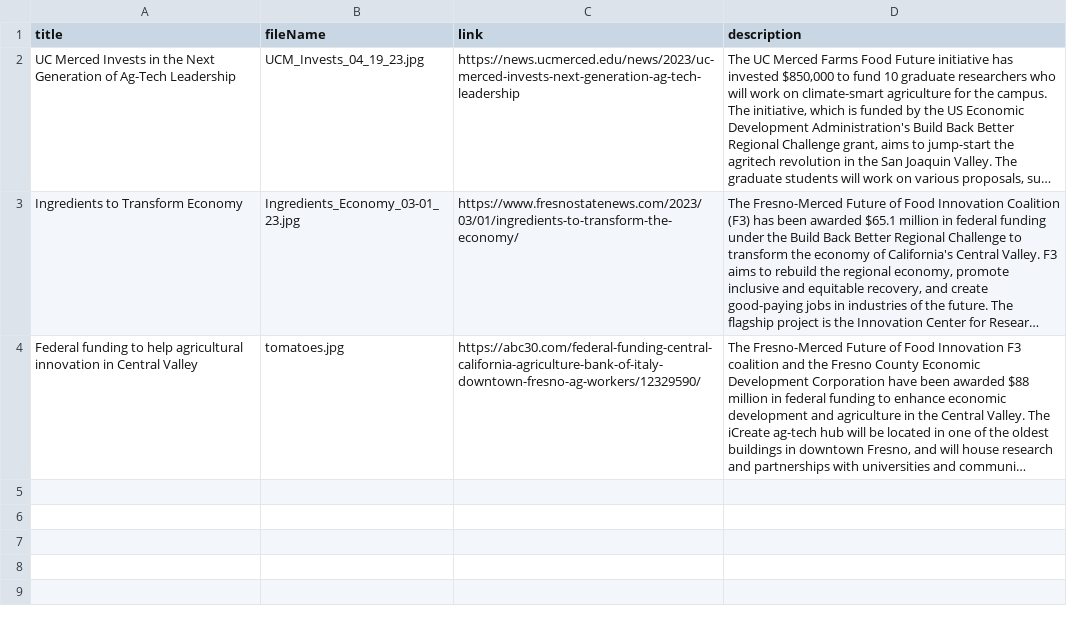
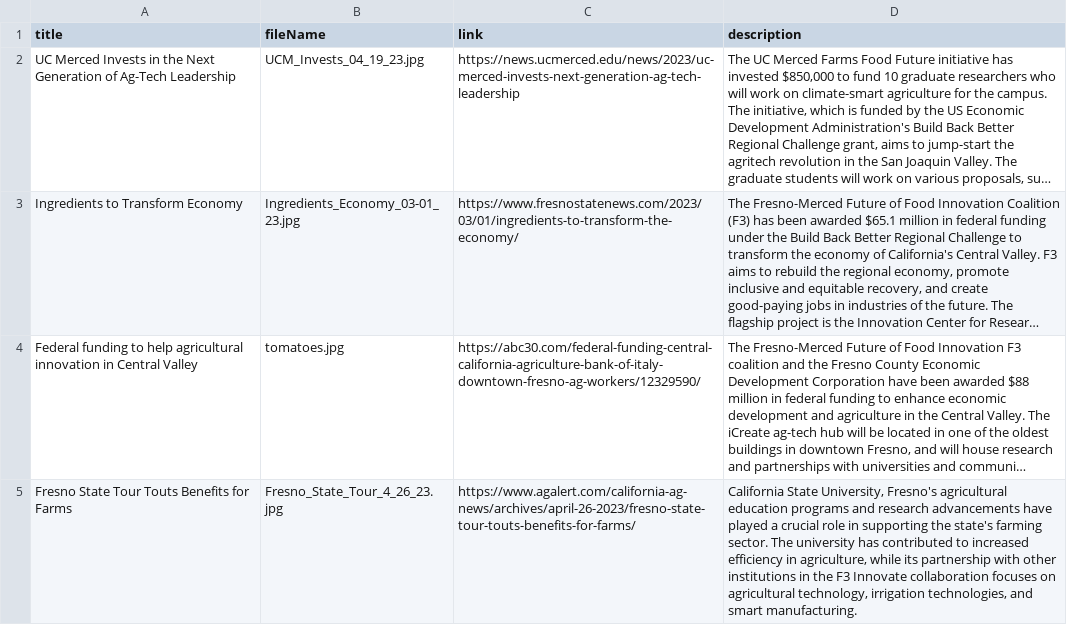
Before and after one commit to citris-ucmerced/F3, a CSV file: src/assets/sheets/news.csv, drawn as a sheet; long unchanged cells end in …; the diff names each change by its address in the sheet, - before the commit and + after, or states it on an @@ line.

```diff
--- a/src/assets/sheets/news.csv
+++ b/src/assets/sheets/news.csv
+row 5: Fresno State Tour Touts Benefits for Farms | Fresno_State_Tour_4_26_23.jpg | https://www.agalert.com/california-ag-news/archives/april-26-2023/fresno-state-tour-touts-benefits-for-farms/ | California State University, Fresno's agricultural education programs and research advancements have played a crucial role in supporting the state's farming sector. The university has contributed to increased efficiency in agriculture, while its partnership with other institutions in the F3 Innovate collaboration focuses on agricultural technology, irrigation technologies, and smart manufacturing.
```
Also changed, not shown: 4 other files.
